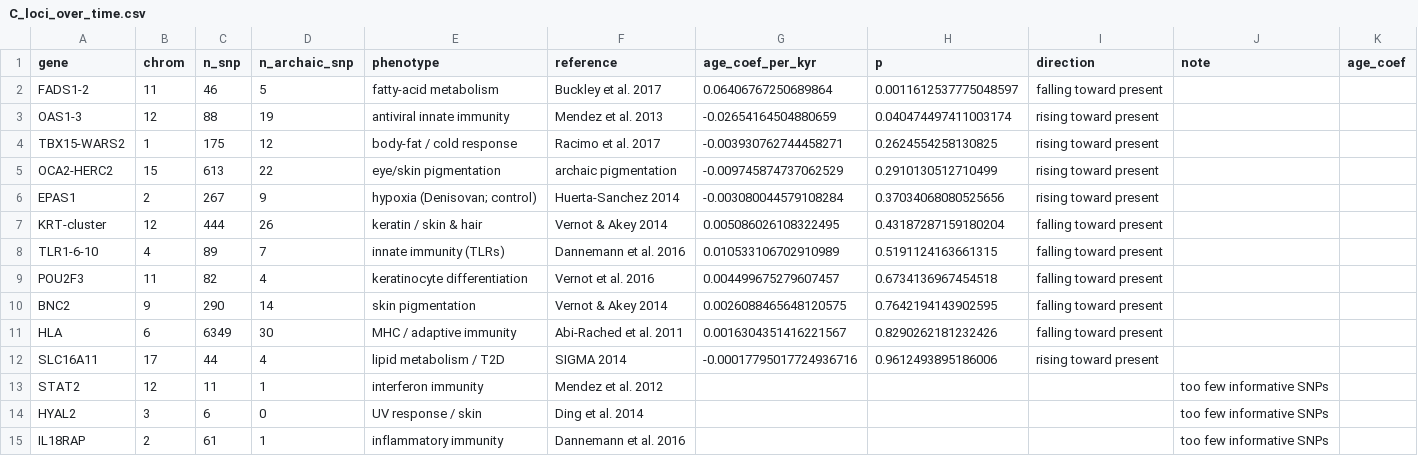
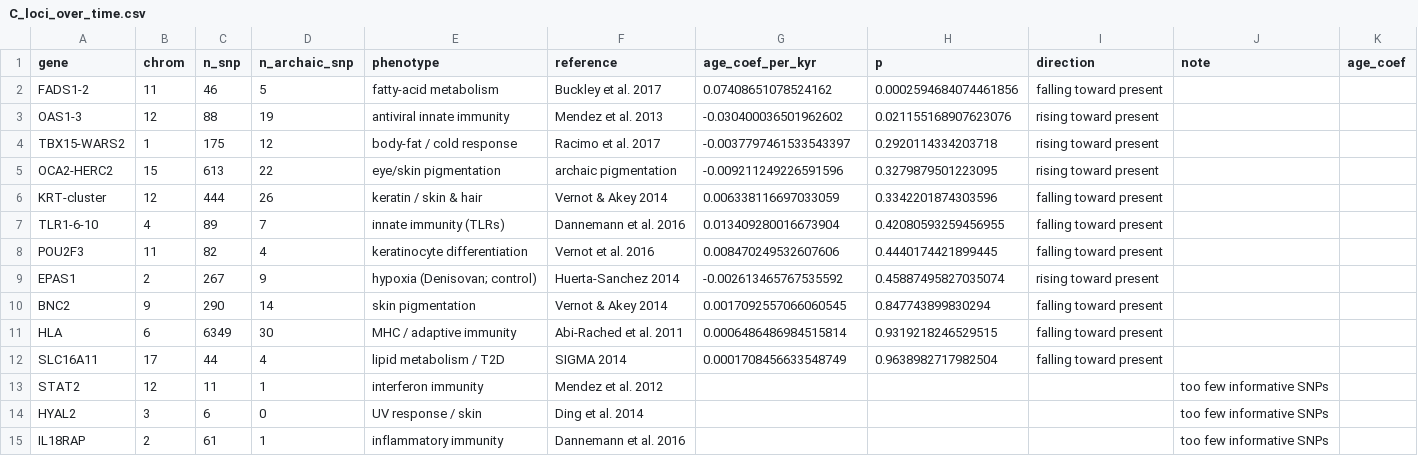
Before and after one commit to bennettek99-spec/Archaic-DNA-processing-pipeline, a CSV file: results/etruscan/C_loci_over_time.csv, drawn as a sheet.

```diff
--- a/results/etruscan/C_loci_over_time.csv
+++ b/results/etruscan/C_loci_over_time.csv
@@ -1,13 +1,13 @@
 gene,chrom,n_snp,n_archaic_snp,phenotype,reference,age_coef_per_kyr,p,direction,note,age_coef
-FADS1-2,11,46,5,fatty-acid metabolism,Buckley et al. 2017,0.06406767250689864,0.0011612537775048597,falling toward present,,
-OAS1-3,12,88,19,antiviral innate immunity,Mendez et al. 2013,-0.02654164504880659,0.040474497411003174,rising toward present,,
-TBX15-WARS2,1,175,12,body-fat / cold response,Racimo et al. 2017,-0.003930762744458271,0.2624554258130825,rising toward present,,
-OCA2-HERC2,15,613,22,eye/skin pigmentation,archaic pigmentation,-0.009745874737062529,0.2910130512710499,rising toward present,,
-EPAS1,2,267,9,hypoxia (Denisovan; control),Huerta-Sanchez 2014,-0.003080044579108284,0.37034068080525656,rising toward present,,
-KRT-cluster,12,444,26,keratin / skin & hair,Vernot & Akey 2014,0.005086026108322495,0.43187287159180204,falling toward present,,
-TLR1-6-10,4,89,7,innate immunity (TLRs),Dannemann et al. 2016,0.010533106702910989,0.5191124163661315,falling toward present,,
-POU2F3,11,82,4,keratinocyte differentiation,Vernot et al. 2016,0.004499675279607457,0.6734136967454518,falling toward present,,
-BNC2,9,290,14,skin pigmentation,Vernot & Akey 2014,0.0026088465648120575,0.7642194143902595,falling toward present,,
-HLA,6,6349,30,MHC / adaptive immunity,Abi-Rached et al. 2011,0.0016304351416221567,0.8290262181232426,falling toward present,,
-SLC16A11,17,44,4,lipid metabolism / T2D,SIGMA 2014,-0.00017795017724936716,0.9612493895186006,rising toward present,,
+FADS1-2,11,46,5,fatty-acid metabolism,Buckley et al. 2017,0.07408651078524162,0.0002594684074461856,falling toward present,,
+OAS1-3,12,88,19,antiviral innate immunity,Mendez et al. 2013,-0.030400036501962602,0.021155168907623076,rising toward present,,
+TBX15-WARS2,1,175,12,body-fat / cold response,Racimo et al. 2017,-0.0037797461533543397,0.2920114334203718,rising toward present,,
+OCA2-HERC2,15,613,22,eye/skin pigmentation,archaic pigmentation,-0.009211249226591596,0.3279879501223095,rising toward present,,
+KRT-cluster,12,444,26,keratin / skin & hair,Vernot & Akey 2014,0.006338116697033059,0.3342201874303596,falling toward present,,
+TLR1-6-10,4,89,7,innate immunity (TLRs),Dannemann et al. 2016,0.013409280016673904,0.42080593259456955,falling toward present,,
+POU2F3,11,82,4,keratinocyte differentiation,Vernot et al. 2016,0.008470249532607606,0.4440174421899445,falling toward present,,
+EPAS1,2,267,9,hypoxia (Denisovan; control),Huerta-Sanchez 2014,-0.002613465767535592,0.45887495827035074,rising toward present,,
+BNC2,9,290,14,skin pigmentation,Vernot & Akey 2014,0.0017092557066060545,0.847743899830294,falling toward present,,
+HLA,6,6349,30,MHC / adaptive immunity,Abi-Rached et al. 2011,0.0006486486984515814,0.9319218246529515,falling toward present,,
+SLC16A11,17,44,4,lipid metabolism / T2D,SIGMA 2014,0.0001708456633548749,0.9638982717982504,falling toward present,,
 STAT2,12,11,1,interferon immunity,Mendez et al. 2012,,,,too few informative SNPs,
```
Also changed, not shown: results/etruscan/A_genomewide_over_time.csv, results/etruscan/B_etruscan_individuals.csv, 4 other files.
